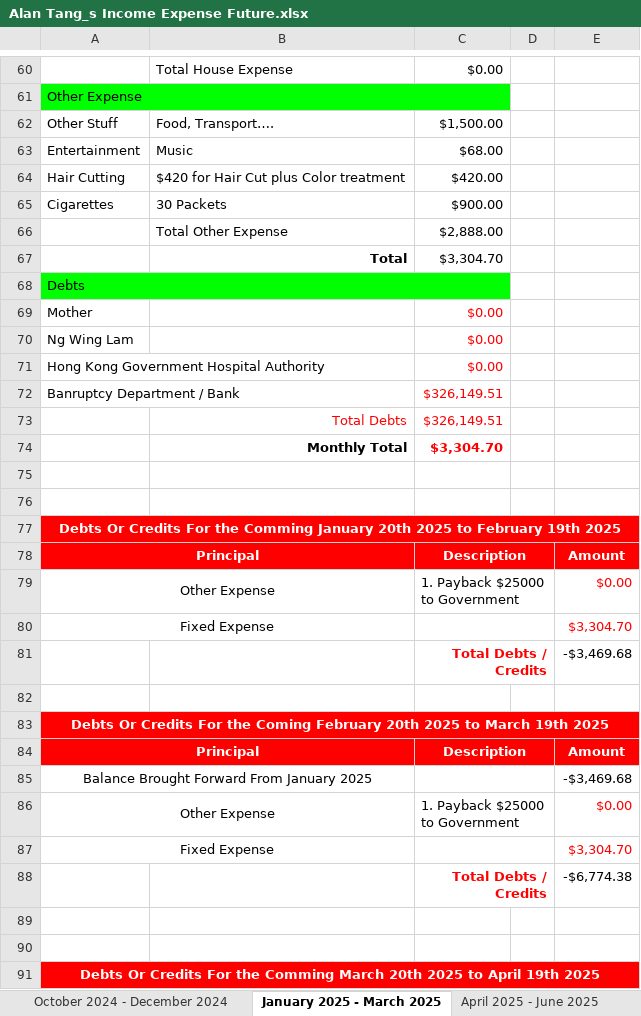
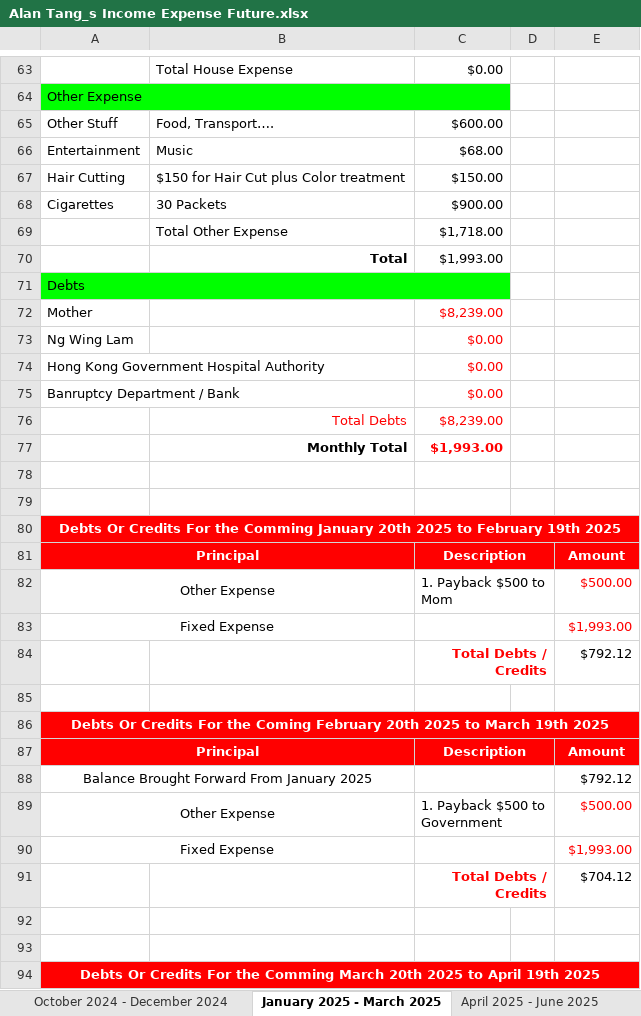
Before and after one commit to singluntang/Income-Expenditure-Forecast, an Excel workbook: Alan Tang_s Income Expense Future.xlsx, sheet January 2025 - March 2025, drawn as a sheet; only a part is shown, gaps mark what is left out; values as stored, in another font and other column widths than the file's, no borders; conditional formats not drawn; addresses are those after the commit; the diff covers the shown part only; the diff names each change by its address in the sheet, - before the commit and + after, or states it on an @@ line.

```diff
--- a/Alan Tang_s Income Expense Future.xlsx (sheet January 2025 - March 2025)
+++ b/Alan Tang_s Income Expense Future.xlsx (sheet January 2025 - March 2025)
-C65: $1,500.00
+C65: $600.00
-B67: $420 for Hair Cut plus Color treatment
+B67: $150 for Hair Cut plus Color treatment
-C67: $420.00
+C67: $150.00
-C69: $2,888.00
+C69: $1,718.00
-C70: $3,304.70
+C70: $1,993.00
-C72: $0.00
+C72: $8,239.00
-C75: $326,149.51
+C75: $0.00
-C76: $326,149.51
+C76: $8,239.00
-C77: $3,304.70
+C77: $1,993.00
-C82: 1. Payback $25000 to Government
+C82: 1. Payback $500 to Mom
-E82: $0.00
+E82: $500.00
-E83: $3,304.70
+E83: $1,993.00
-E84: -$3,469.68
+E84: $792.12
-E88: -$3,469.68
+E88: $792.12
-C89: 1. Payback $25000 to Government
+C89: 1. Payback $500 to Government
-E89: $0.00
+E89: $500.00
-E90: $3,304.70
+E90: $1,993.00
-E91: -$6,774.38
+E91: $704.12
```
Also changed, not shown: 3 added rows and 14 edited cells elsewhere in this sheet, sheet April 2025 - June 2025, sheet July 2025 - September 2025, sheet April 2024 - June 2024, sheet October 2024 - December 2024, sheet July 2024 - September 2024, formulas that keep their value.
